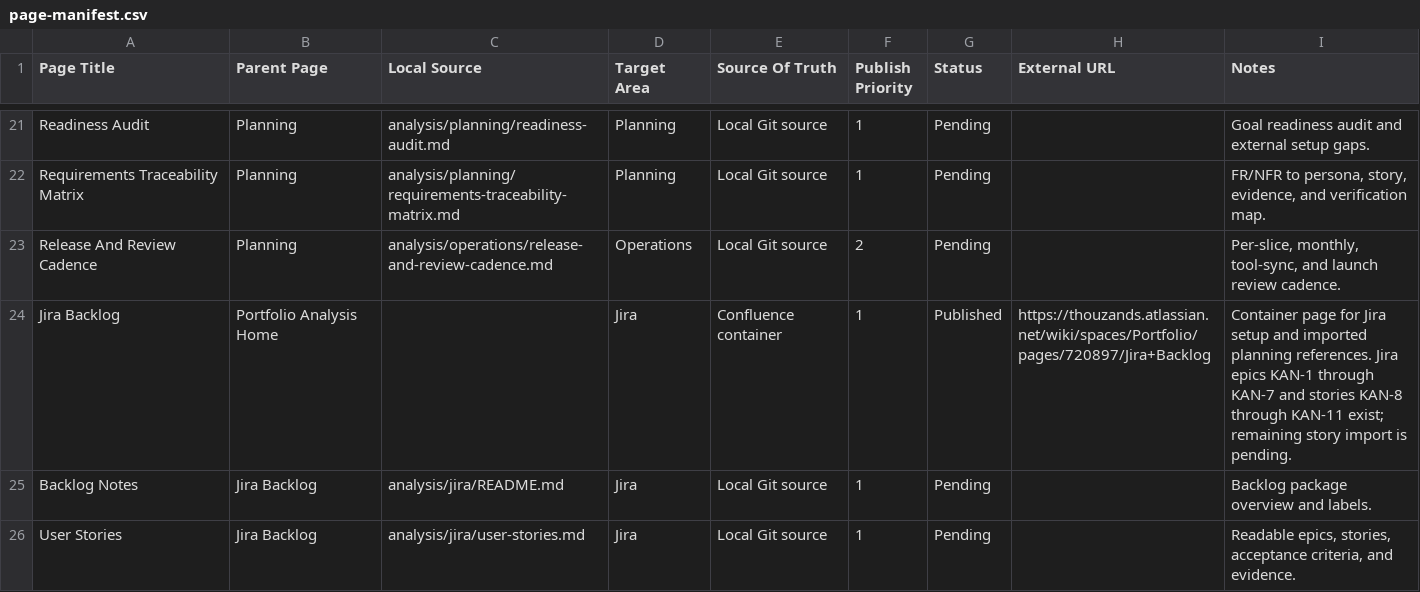
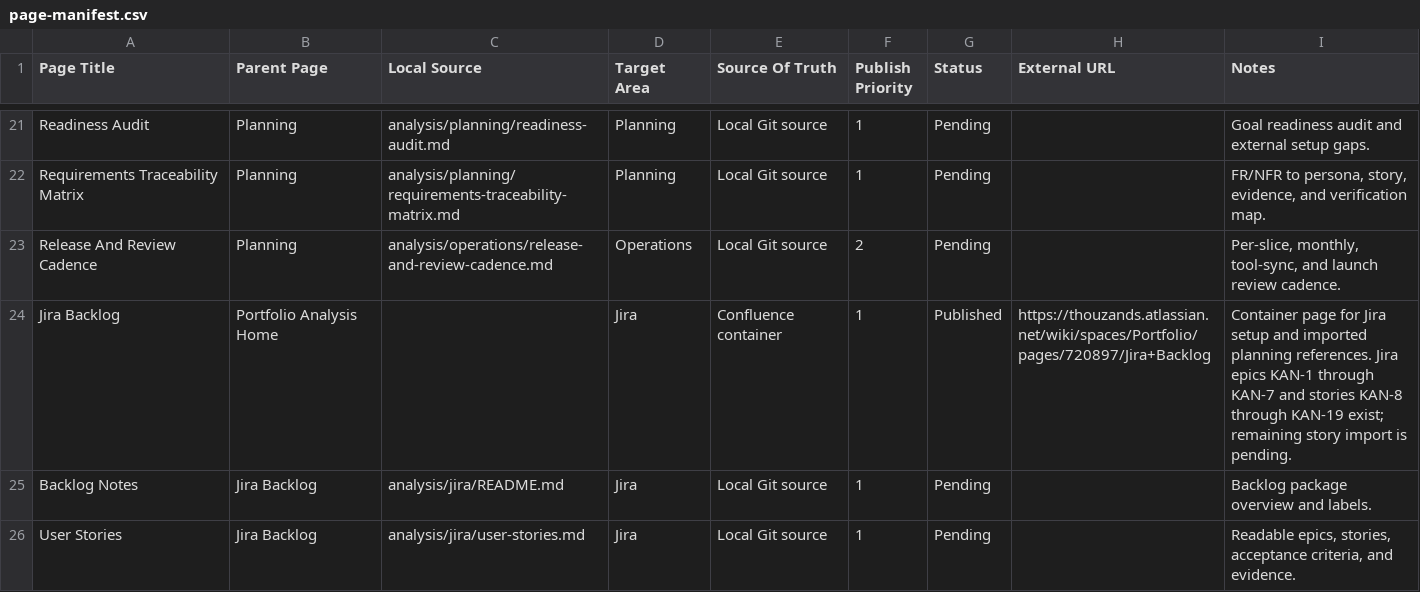
Before and after one commit to TheThouZands/portfolio, a CSV file: analysis/confluence/page-manifest.csv, drawn as a sheet; only a part is shown, gaps mark what is left out.

Commit message:
docs(analysis): map cms jira story batch [KAN-42]

```diff
--- a/analysis/confluence/page-manifest.csv
+++ b/analysis/confluence/page-manifest.csv
@@ -23,3 +23,3 @@ Page Title,Parent Page,Local Source,Target Area,Source Of Truth,Publish Priority
 "Release And Review Cadence","Planning","analysis/operations/release-and-review-cadence.md","Operations","Local Git source","2","Pending","","Per-slice, monthly, tool-sync, and launch review cadence."
-"Jira Backlog","Portfolio Analysis Home","","Jira","Confluence container","1","Published","https://thouzands.atlassian.net/wiki/spaces/Portfolio/pages/720897/Jira+Backlog","Container page for Jira setup and imported planning references. Jira epics KAN-1 through KAN-7 and stories KAN-8 through KAN-11 exist; remaining story import is pending."
+"Jira Backlog","Portfolio Analysis Home","","Jira","Confluence container","1","Published","https://thouzands.atlassian.net/wiki/spaces/Portfolio/pages/720897/Jira+Backlog","Container page for Jira setup and imported planning references. Jira epics KAN-1 through KAN-7 and stories KAN-8 through KAN-19 exist; remaining story import is pending."
 "Backlog Notes","Jira Backlog","analysis/jira/README.md","Jira","Local Git source","1","Pending","","Backlog package overview and labels."
```
Also changed, not shown: 4 other files.
